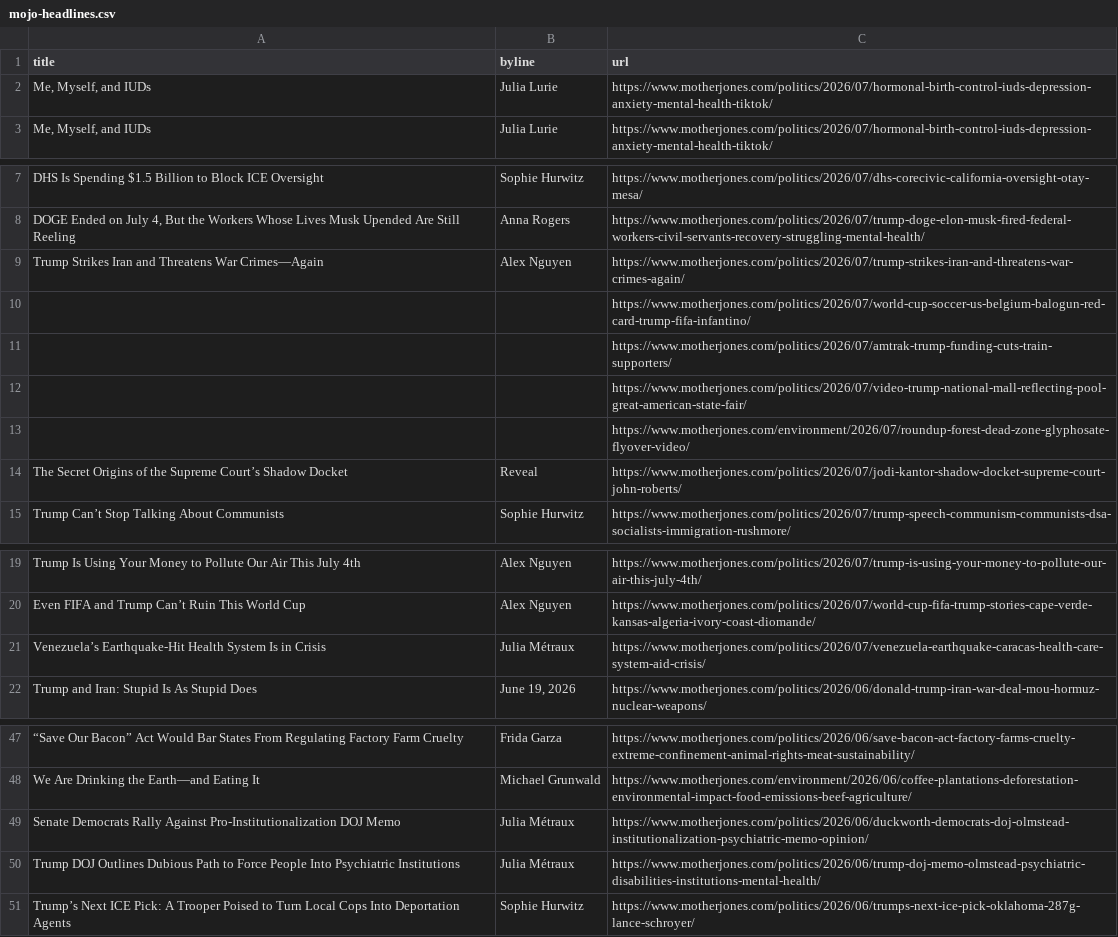
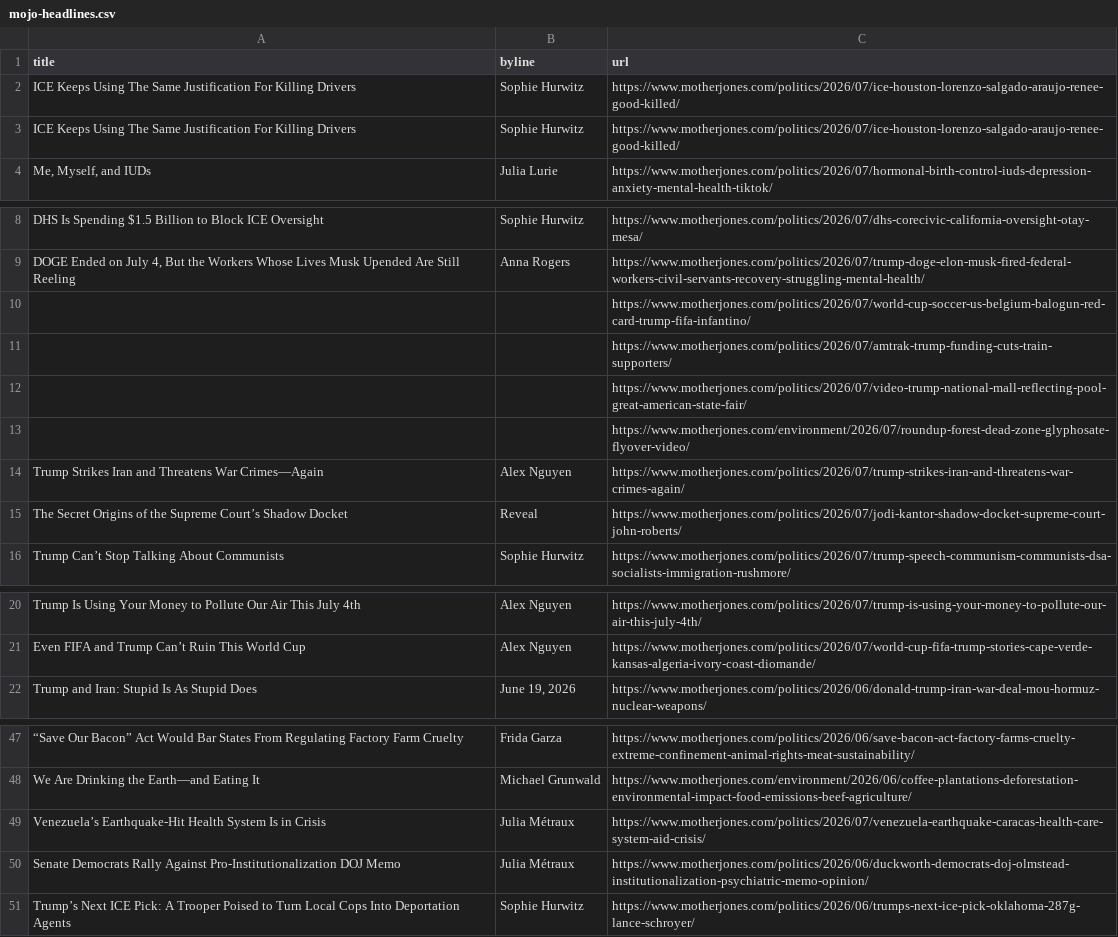
Before and after one commit to abslede/autoscraper, a CSV file: mojo-headlines.csv, drawn as a sheet; only a part is shown, gaps mark what is left out; removed rows and columns are numbered as before the commit, all else as after; the diff names each change by its address in the sheet, - before the commit and + after, or states it on an @@ line.

```diff
--- a/mojo-headlines.csv
+++ b/mojo-headlines.csv
-row 2: Me, Myself, and IUDs | Julia Lurie | https://www.motherjones.com/politics/2026/07/hormonal-birth-control-iuds-depression-anxiety-mental-health-tiktok/
+row 2: ICE Keeps Using The Same Justification For Killing Drivers | Sophie Hurwitz | https://www.motherjones.com/politics/2026/07/ice-houston-lorenzo-salgado-araujo-renee-good-killed/
+row 3: ICE Keeps Using The Same Justification For Killing Drivers | Sophie Hurwitz | https://www.motherjones.com/politics/2026/07/ice-houston-lorenzo-salgado-araujo-renee-good-killed/
@@ row 9 moved to row 14: Trump Strikes Iran and Threatens War Cri… @@
@@ row 21 moved to row 49: Venezuela’s Earthquake-Hit Health System… @@
-row 50: Trump DOJ Outlines Dubious Path to Force People Into Psychiatric Institutions | Julia Métraux | https://www.motherjones.com/politics/2026/06/trump-doj-memo-olmstead-psychiatric-disabilities-institutions-mental-health/
```
